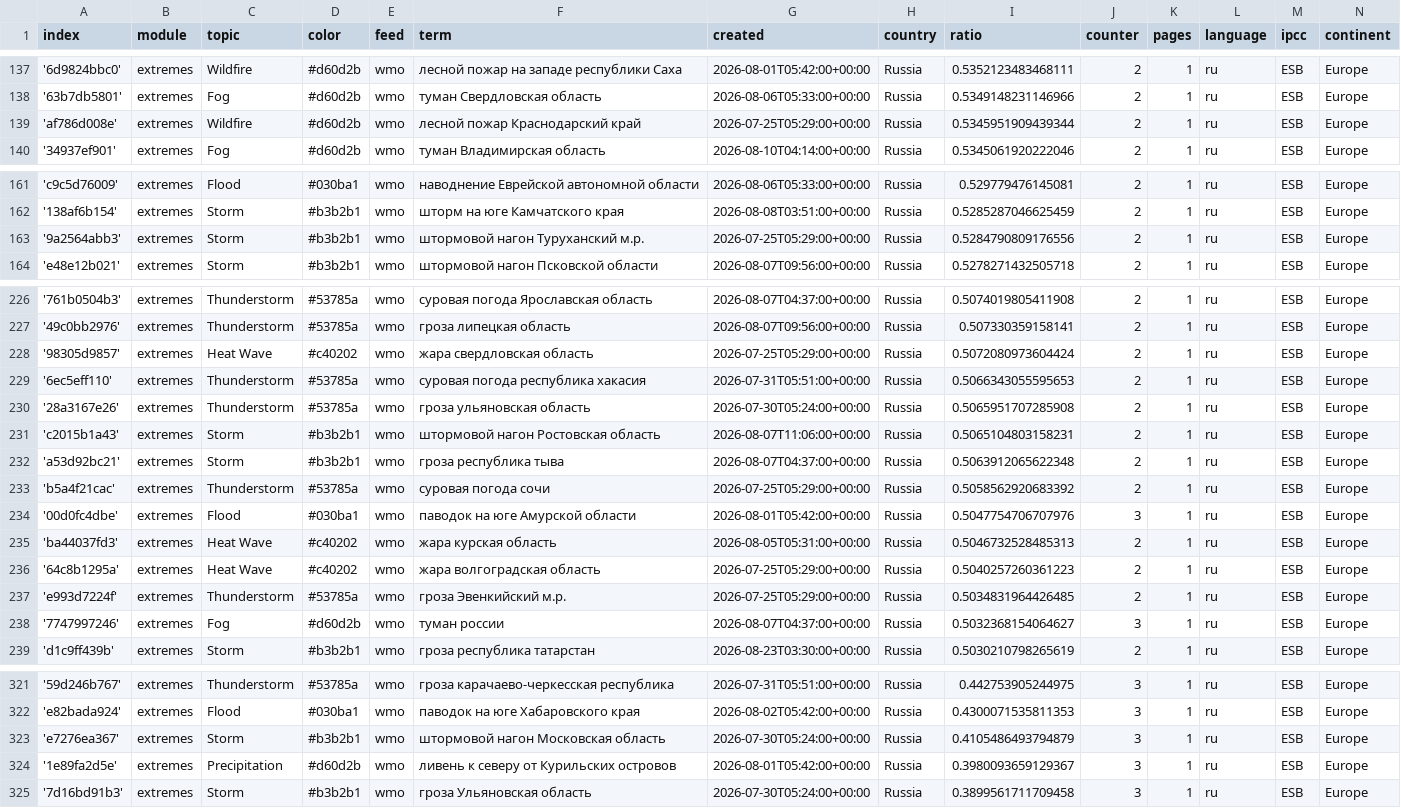
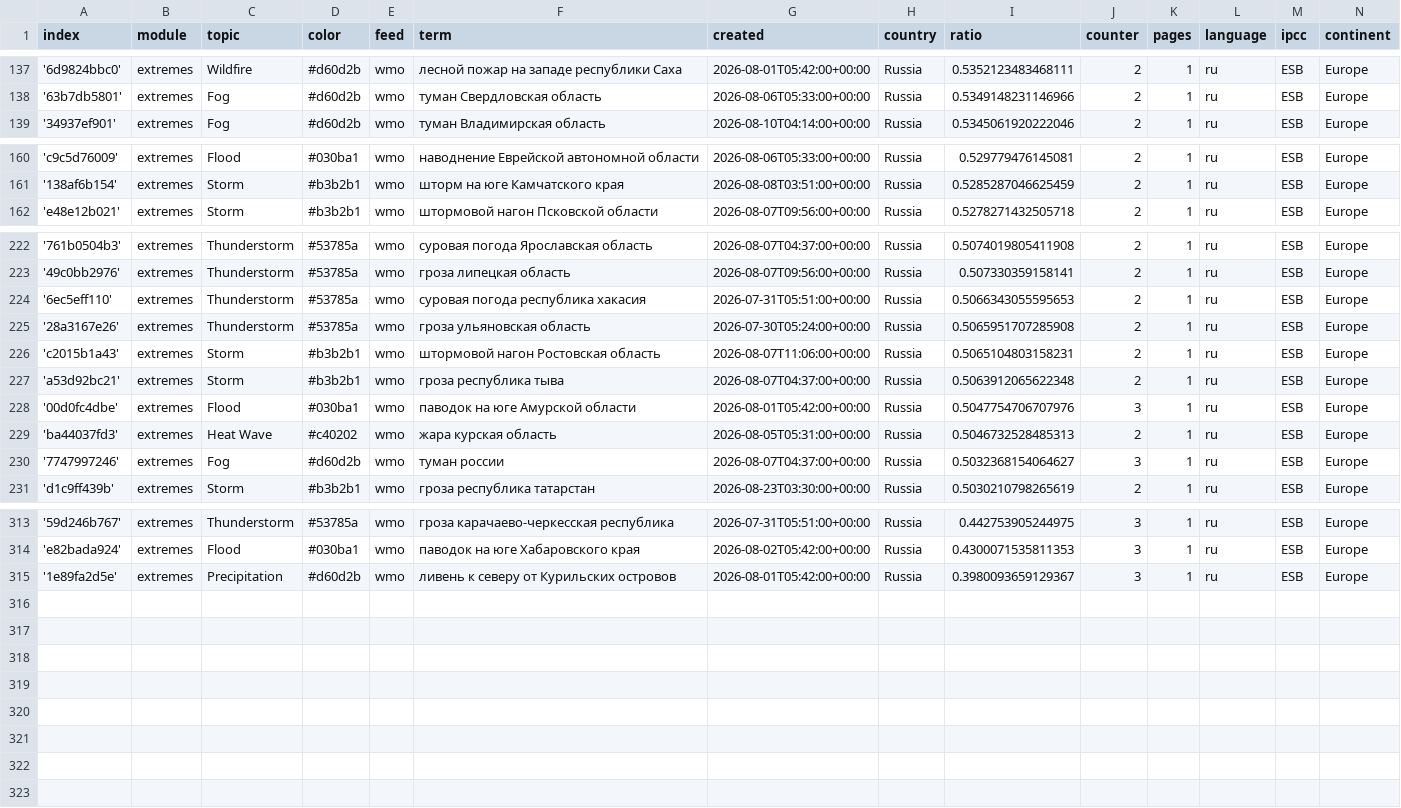
Before and after one commit to Leoniews/russianExtremes, a CSV file: terms.csv, drawn as a sheet; only a part is shown, gaps mark what is left out; the diff covers the shown part only; the diff names each change by its address in the sheet, - before the commit and + after, or states it on an @@ line.

Commit message:
Commit from GitHub Actions (harvest:0.0)

```diff
--- a/terms.csv
+++ b/terms.csv
-row 139: 'af786d008e' | extremes | Wildfire | #d60d2b | wmo | лесной пожар Краснодарский край | 2026-07-25T05:29:00+00:00 | Russia | 0.5345951909439344 | 2 | 1 | ru | ESB | Europe
-row 163: '9a2564abb3' | extremes | Storm | #b3b2b1 | wmo | штормовой нагон Туруханский м.р. | 2026-07-25T05:29:00+00:00 | Russia | 0.5284790809176556 | 2 | 1 | ru | ESB | Europe
-row 228: '98305d9857' | extremes | Heat Wave | #c40202 | wmo | жара свердловская область | 2026-07-25T05:29:00+00:00 | Russia | 0.5072080973604424 | 2 | 1 | ru | ESB | Europe
-row 233: 'b5a4f21cac' | extremes | Thunderstorm | #53785a | wmo | суровая погода сочи | 2026-07-25T05:29:00+00:00 | Russia | 0.5058562920683392 | 2 | 1 | ru | ESB | Europe
-row 236: '64c8b1295a' | extremes | Heat Wave | #c40202 | wmo | жара волгоградская область | 2026-07-25T05:29:00+00:00 | Russia | 0.5040257260361223 | 2 | 1 | ru | ESB | Europe
-row 237: 'e993d7224f' | extremes | Thunderstorm | #53785a | wmo | гроза Эвенкийский м.р. | 2026-07-25T05:29:00+00:00 | Russia | 0.5034831964426485 | 2 | 1 | ru | ESB | Europe
-row 323: 'e7276ea367' | extremes | Storm | #b3b2b1 | wmo | штормовой нагон Московская область | 2026-07-30T05:24:00+00:00 | Russia | 0.4105486493794879 | 3 | 1 | ru | ESB | Europe
-row 325: '7d16bd91b3' | extremes | Storm | #b3b2b1 | wmo | гроза Ульяновская область | 2026-07-30T05:24:00+00:00 | Russia | 0.3899561711709458 | 3 | 1 | ru | ESB | Europe
```
Also changed, not shown: 2 removed rows and 3 edited cells elsewhere in this file.
